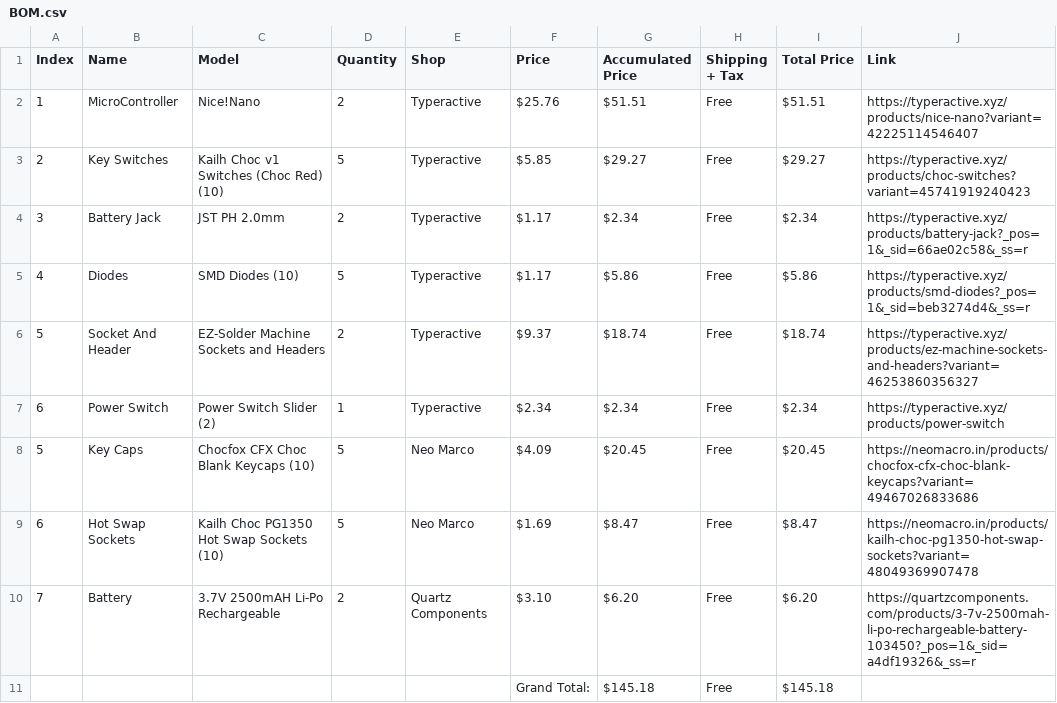
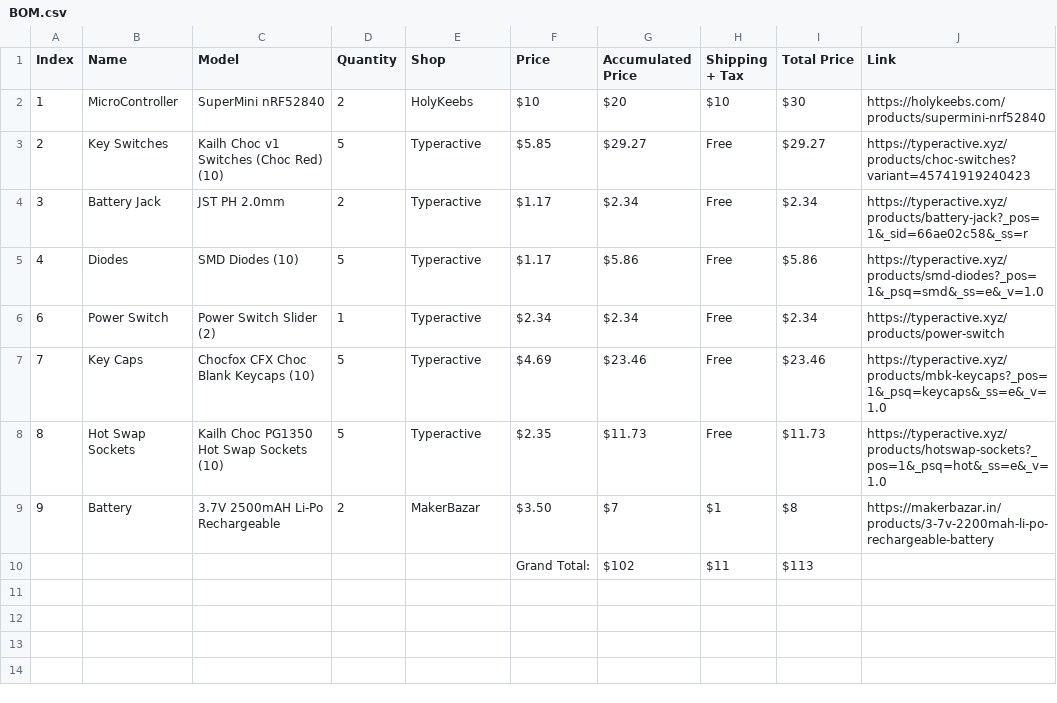
Before and after one commit to AnkushRoy-code/SplitWave, a CSV file: BOM.csv, drawn as a sheet.

Commit message:
updated: BOM.csv

```diff
--- a/BOM.csv
+++ b/BOM.csv
@@ -1,11 +1,10 @@
 Index,Name,Model,Quantity,Shop,Price,Accumulated Price,Shipping + Tax,Total Price,Link,
-1,MicroController,Nice!Nano,2,Typeractive,$25.76,$51.51,Free,$51.51,https://typeractive.xyz/products/nice-nano?variant=42225114546407,
+1,MicroController,SuperMini nRF52840,2,HolyKeebs,$10,$20,$10,$30,https://holykeebs.com/products/supermini-nrf52840,
 2,Key Switches,Kailh Choc v1 Switches (Choc Red) (10),5,Typeractive,$5.85,$29.27,Free,$29.27,https://typeractive.xyz/products/choc-switches?variant=45741919240423,
 3,Battery Jack,JST PH 2.0mm,2,Typeractive,$1.17,$2.34,Free,$2.34,https://typeractive.xyz/products/battery-jack?_pos=1&_sid=66ae02c58&_ss=r,
-4,Diodes,SMD Diodes (10),5,Typeractive,$1.17,$5.86,Free,$5.86,https://typeractive.xyz/products/smd-diodes?_pos=1&_sid=beb3274d4&_ss=r,
-5,Socket And Header,EZ-Solder Machine Sockets and Headers,2,Typeractive,$9.37,$18.74,Free,$18.74,https://typeractive.xyz/products/ez-machine-sockets-and-headers?variant=46253860356327,
+4,Diodes,SMD Diodes (10),5,Typeractive,$1.17,$5.86,Free,$5.86,https://typeractive.xyz/products/smd-diodes?_pos=1&_psq=smd&_ss=e&_v=1.0,
 6,Power Switch,Power Switch Slider (2),1,Typeractive,$2.34,$2.34,Free,$2.34,https://typeractive.xyz/products/power-switch,
-5,Key Caps,Chocfox CFX Choc Blank Keycaps (10),5,Neo Marco,$4.09,$20.45,Free,$20.45,https://neomacro.in/products/chocfox-cfx-choc-blank-keycaps?variant=49467026833686,
-6,Hot Swap Sockets,Kailh Choc PG1350 Hot Swap Sockets (10),5,Neo Marco,$1.69,$8.47,Free,$8.47,https://neomacro.in/products/kailh-choc-pg1350-hot-swap-sockets?variant=48049369907478,
-7,Battery,3.7V 2500mAH Li-Po Rechargeable,2,Quartz Components,$3.10,$6.20,Free,$6.20,https://quartzcomponents.com/products/3-7v-2500mah-li-po-rechargeable-battery-103450?_pos=1&_sid=a4df19326&_ss=r,
-,,,,,Grand Total:,$145.18,Free,$145.18,,
+7,Key Caps,Chocfox CFX Choc Blank Keycaps (10),5,Typeractive,$4.69,$23.46,Free,$23.46,https://typeractive.xyz/products/mbk-keycaps?_pos=1&_psq=keycaps&_ss=e&_v=1.0,
+8,Hot Swap Sockets,Kailh Choc PG1350 Hot Swap Sockets (10),5,Typeractive,$2.35,$11.73,Free,$11.73,https://typeractive.xyz/products/hotswap-sockets?_pos=1&_psq=hot&_ss=e&_v=1.0,
+9,Battery,3.7V 2500mAH Li-Po Rechargeable,2,MakerBazar,$3.50,$7,$1,$8,https://makerbazar.in/products/3-7v-2200mah-li-po-rechargeable-battery,
+,,,,,Grand Total:,$102,$11,$113,,
```
